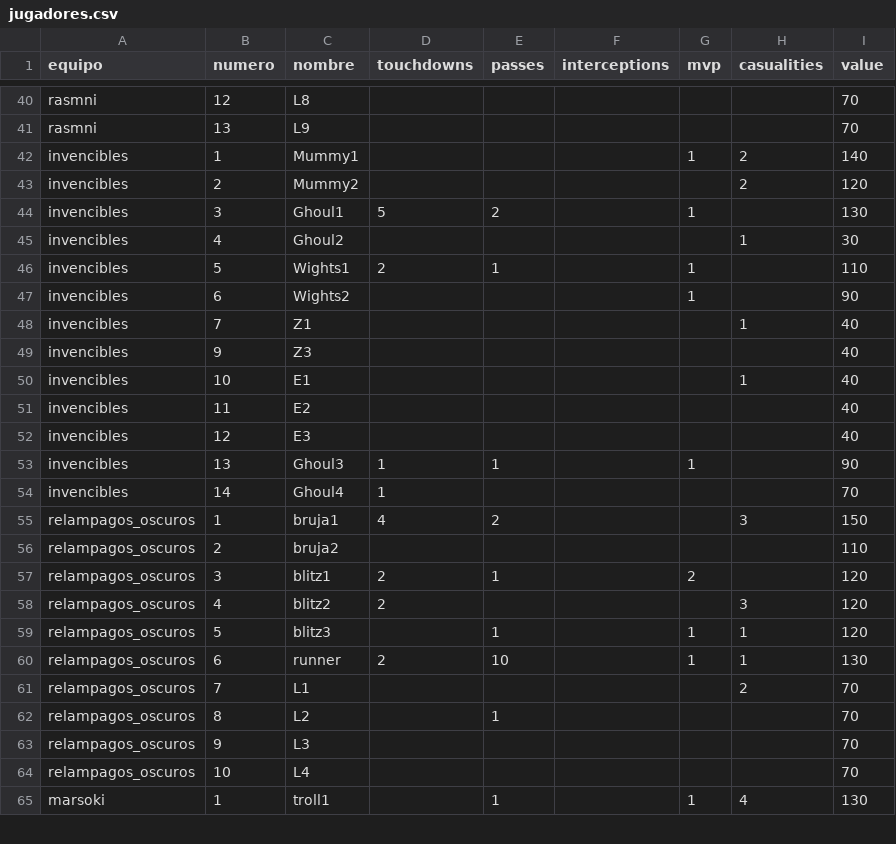
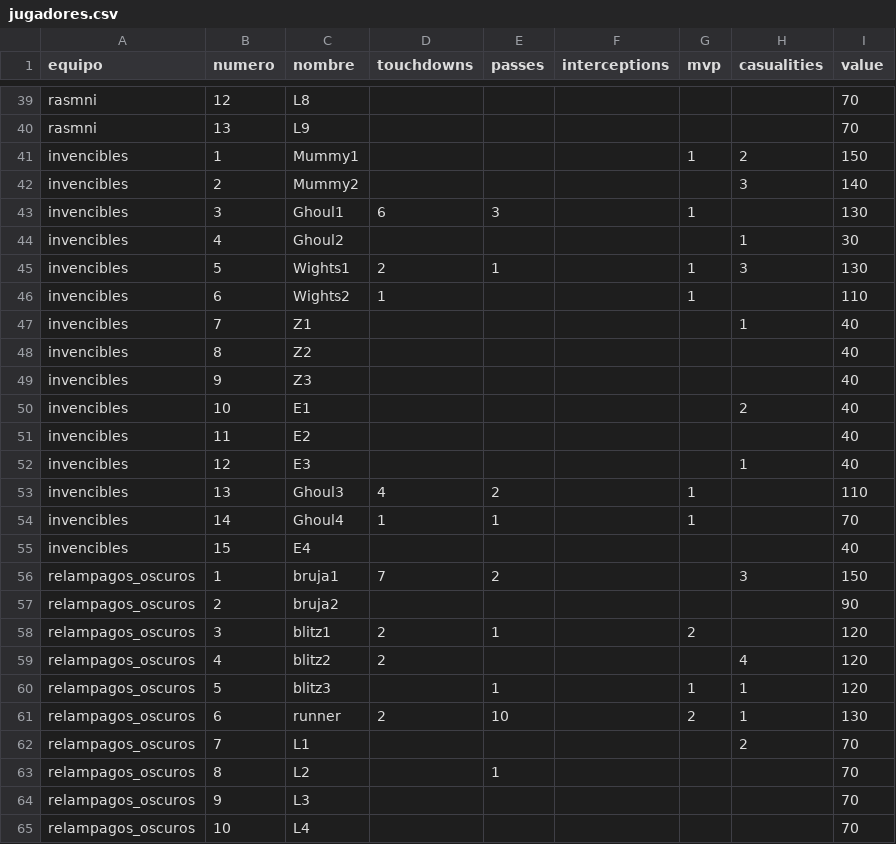
Before and after one commit to isakigus/pandas_bowl, a CSV file: tiburon_negro/jugadores.csv, drawn as a sheet; only a part is shown, gaps mark what is left out; the shorter side is filled out with more unchanged rows; the diff covers the shown part only.

```diff
--- a/tiburon_negro/jugadores.csv
+++ b/tiburon_negro/jugadores.csv
@@ -41,21 +40,23 @@ rasmni,12,L8,,,,,,70
 rasmni,13,L9,,,,,,70
-invencibles,1,Mummy1,,,,1,2,140
-invencibles,2,Mummy2,,,,,2,120
-invencibles,3,Ghoul1,5,2,,1,,130
+invencibles,1,Mummy1,,,,1,2,150
+invencibles,2,Mummy2,,,,,3,140
+invencibles,3,Ghoul1,6,3,,1,,130
 invencibles,4,Ghoul2,,,,,1,30
-invencibles,5,Wights1,2,1,,1,,110
-invencibles,6,Wights2,,,,1,,90
+invencibles,5,Wights1,2,1,,1,3,130
+invencibles,6,Wights2,1,,,1,,110
 invencibles,7,Z1,,,,,1,40
+invencibles,8,Z2,,,,,,40
 invencibles,9,Z3,,,,,,40
-invencibles,10,E1,,,,,1,40
+invencibles,10,E1,,,,,2,40
 invencibles,11,E2,,,,,,40
-invencibles,12,E3,,,,,,40
-invencibles,13,Ghoul3,1,1,,1,,90
-invencibles,14,Ghoul4,1,,,,,70
-relampagos_oscuros,1,bruja1,4,2,,,3,150
-relampagos_oscuros,2,bruja2,,,,,,110
+invencibles,12,E3,,,,,1,40
+invencibles,13,Ghoul3,4,2,,1,,110
+invencibles,14,Ghoul4,1,1,,1,,70
+invencibles,15,E4,,,,,,40
+relampagos_oscuros,1,bruja1,7,2,,,3,150
+relampagos_oscuros,2,bruja2,,,,,,90
 relampagos_oscuros,3,blitz1,2,1,,2,,120
-relampagos_oscuros,4,blitz2,2,,,,3,120
+relampagos_oscuros,4,blitz2,2,,,,4,120
 relampagos_oscuros,5,blitz3,,1,,1,1,120
-relampagos_oscuros,6,runner,2,10,,1,1,130
+relampagos_oscuros,6,runner,2,10,,2,1,130
 relampagos_oscuros,7,L1,,,,,2,70
```
Also changed, not shown: 1 removed row and 14 edited cells elsewhere in this file, tiburon_negro/equipos.csv, tiburon_negro/partidos.csv, 2 other files.
